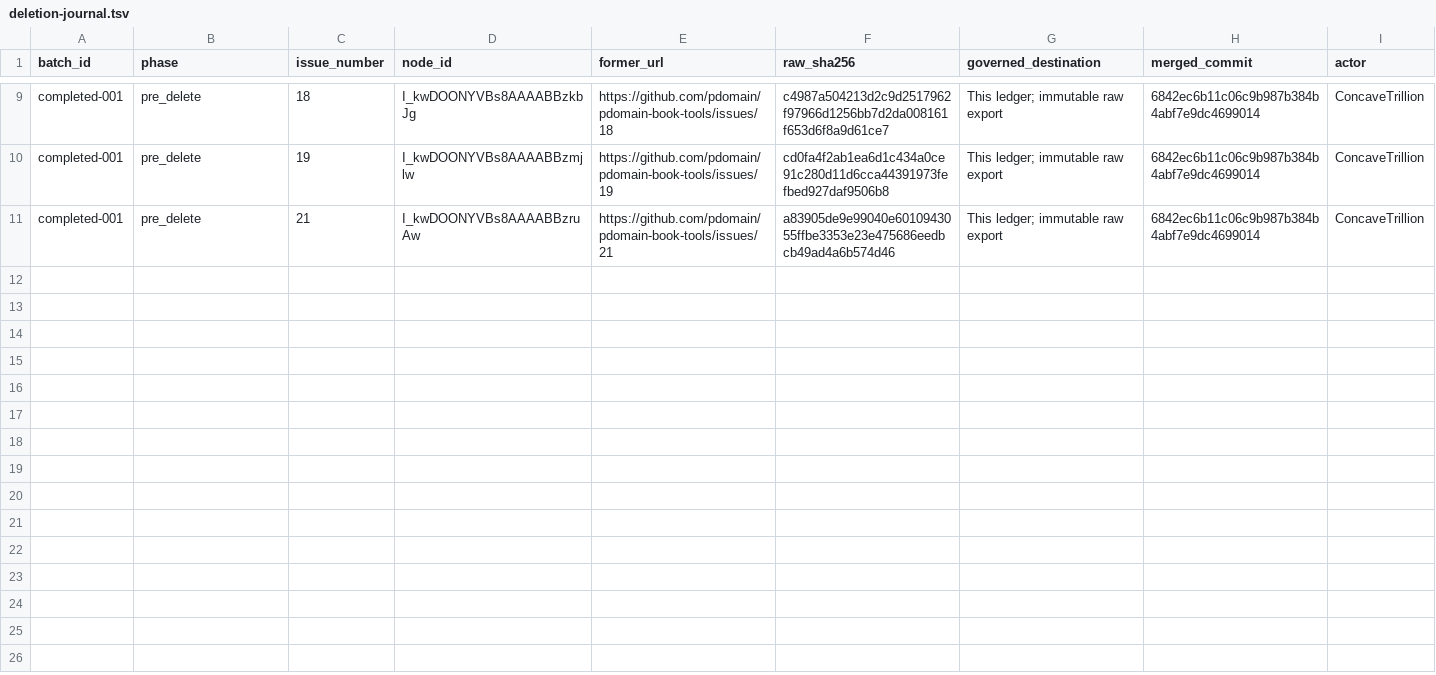
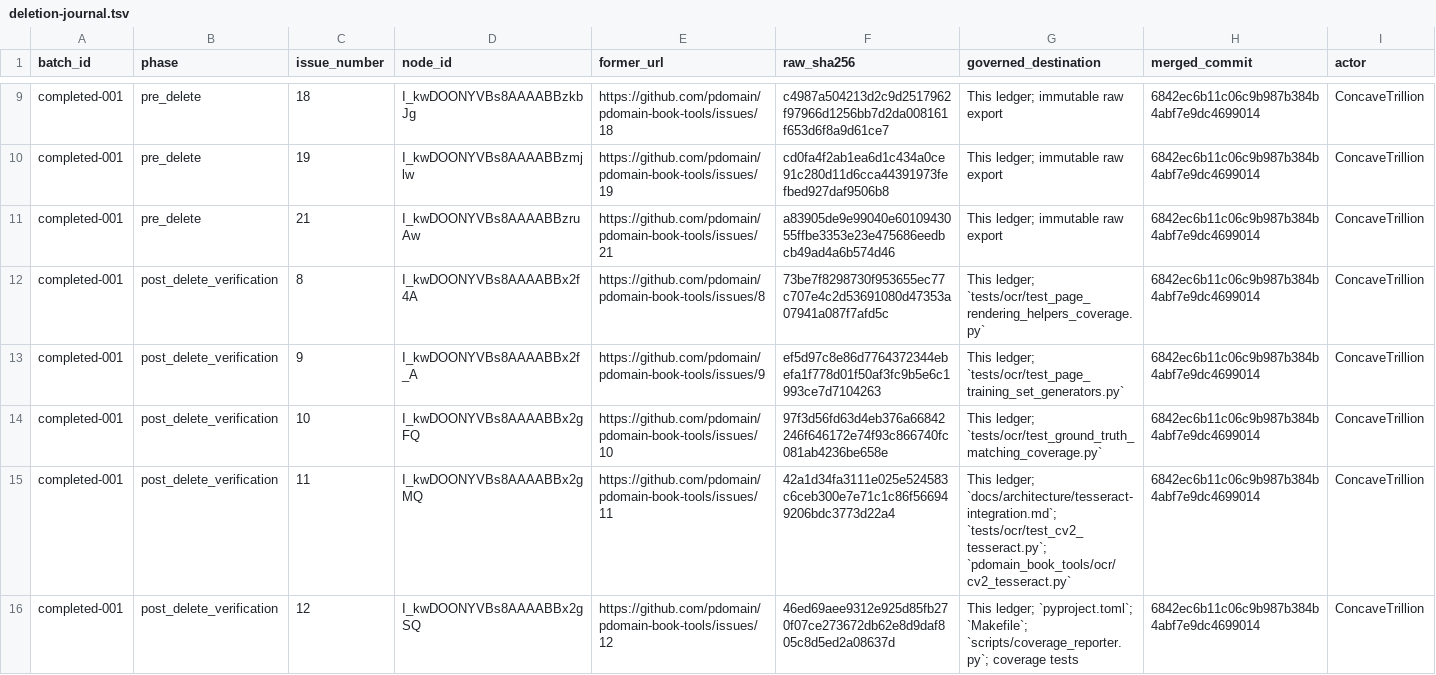
Before and after one commit to pdomain/pdomain-book-tools, a TSV file: migration/github-issues/deletion-journal.tsv, drawn as a sheet; only a part is shown, gaps mark what is left out; rows hold the shown columns only; the diff covers the shown part only; the diff names each change by its address in the sheet, - before the commit and + after, or states it on an @@ line.

Commit message:
docs: verify deleted batch completed-001

```diff
--- a/migration/github-issues/deletion-journal.tsv
+++ b/migration/github-issues/deletion-journal.tsv
+row 12: completed-001 | post_delete_verification | 8 | I_kwDOONYVBs8AAAABBx2f4A | https://github.com/pdomain/pdomain-book-tools/issues/8 | 73be7f8298730f953655ec77c707e4c2d53691080d47353a07941a087f7afd5c | This ledger; `tests/ocr/test_page_rendering_helpers_coverage.py` | 6842ec6b11c06c9b987b384b4abf7e9dc4699014 | ConcaveTrillion
+row 13: completed-001 | post_delete_verification | 9 | I_kwDOONYVBs8AAAABBx2f_A | https://github.com/pdomain/pdomain-book-tools/issues/9 | ef5d97c8e86d7764372344ebefa1f778d01f50af3fc9b5e6c1993ce7d7104263 | This ledger; `tests/ocr/test_page_training_set_generators.py` | 6842ec6b11c06c9b987b384b4abf7e9dc4699014 | ConcaveTrillion
+row 14: completed-001 | post_delete_verification | 10 | I_kwDOONYVBs8AAAABBx2gFQ | https://github.com/pdomain/pdomain-book-tools/issues/10 | 97f3d56fd63d4eb376a66842246f646172e74f93c866740fc081ab4236be658e | This ledger; `tests/ocr/test_ground_truth_matching_coverage.py` | 6842ec6b11c06c9b987b384b4abf7e9dc4699014 | ConcaveTrillion
+row 15: completed-001 | post_delete_verification | 11 | I_kwDOONYVBs8AAAABBx2gMQ | https://github.com/pdomain/pdomain-book-tools/issues/11 | 42a1d34fa3111e025e524583c6ceb300e7e71c1c86f566949206bdc3773d22a4 | This ledger; `docs/architecture/tesseract-integration.md`; `tests/ocr/test_cv2_tesseract.py`; `pdomain_book_tools/ocr/cv2_tesseract.py` | 6842ec6b11c06c9b987b384b4abf7e9dc4699014 | ConcaveTrillion
+row 16: completed-001 | post_delete_verification | 12 | I_kwDOONYVBs8AAAABBx2gSQ | https://github.com/pdomain/pdomain-book-tools/issues/12 | 46ed69aee9312e925d85fb270f07ce273672db62e8d9daf805c8d5ed2a08637d | This ledger; `pyproject.toml`; `Makefile`; `scripts/coverage_reporter.py`; coverage tests | 6842ec6b11c06c9b987b384b4abf7e9dc4699014 | ConcaveTrillion
```
Also changed, not shown: 5 added rows elsewhere in this file.
